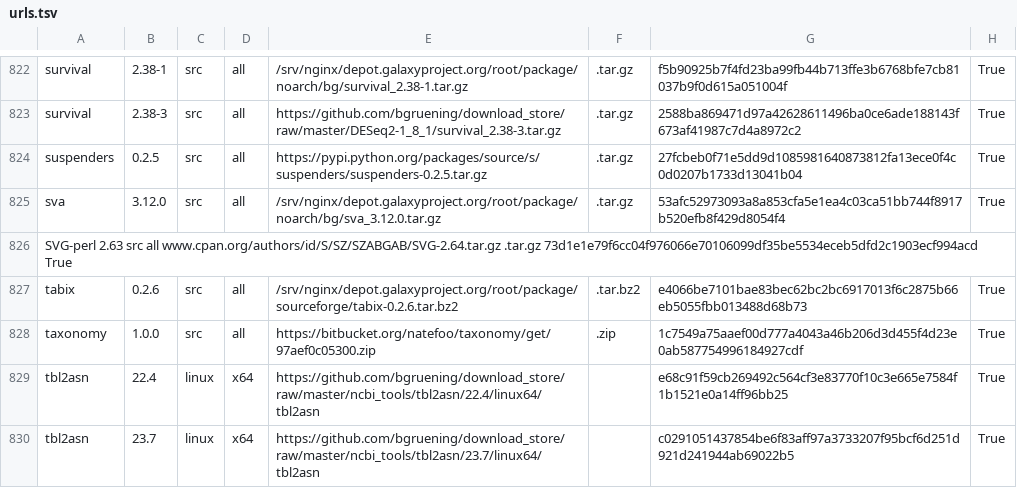
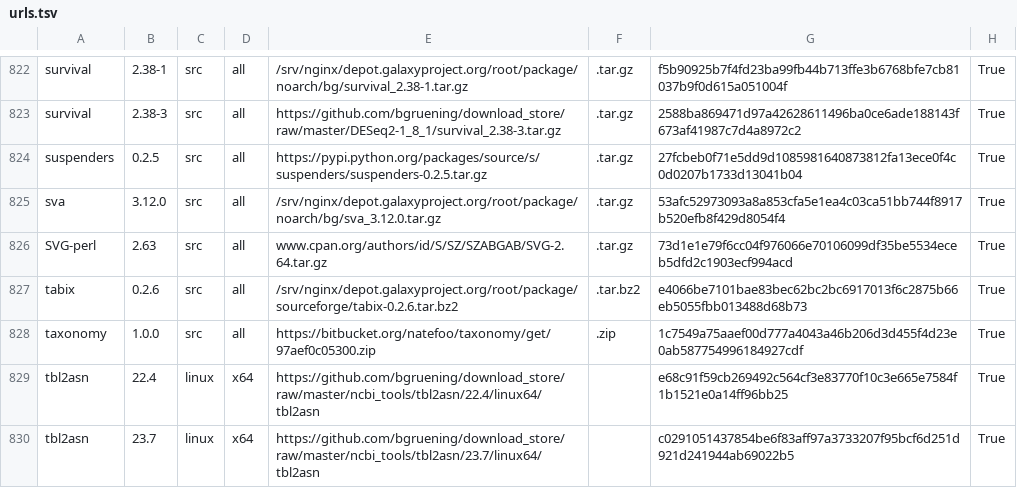
Before and after one commit to galaxyproject/cargo-port, a TSV file: urls.tsv, drawn as a sheet; only a part is shown, gaps mark what is left out.

Commit message:
Update urls.tsv

```diff
--- a/urls.tsv
+++ b/urls.tsv
@@ -825,3 +825,3 @@ suspenders	0.2.5	src	all	https://pypi.python.org/packages/source/s/suspenders/su
 sva	3.12.0	src	all	/srv/nginx/depot.galaxyproject.org/root/package/noarch/bg/sva_3.12.0.tar.gz	.tar.gz	53afc52973093a8a853cfa5e1ea4c03ca51bb744f8917b520efb8f429d8054f4	True
-SVG-perl  2.63  src all www.cpan.org/authors/id/S/SZ/SZABGAB/SVG-2.64.tar.gz  .tar.gz 73d1e1e79f6cc04f976066e70106099df35be5534eceb5dfd2c1903ecf994acd True
+SVG-perl	2.63	src	all	www.cpan.org/authors/id/S/SZ/SZABGAB/SVG-2.64.tar.gz	.tar.gz	73d1e1e79f6cc04f976066e70106099df35be5534eceb5dfd2c1903ecf994acd	True
 tabix	0.2.6	src	all	/srv/nginx/depot.galaxyproject.org/root/package/sourceforge/tabix-0.2.6.tar.bz2	.tar.bz2	e4066be7101bae83bec62bc2bc6917013f6c2875b66eb5055fbb013488d68b73	True
```
